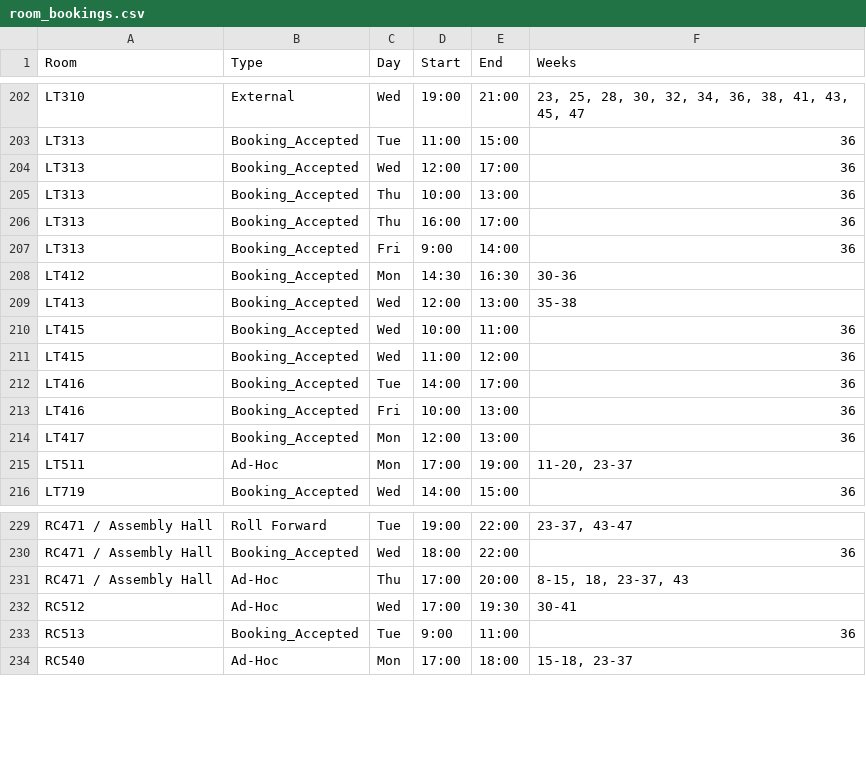
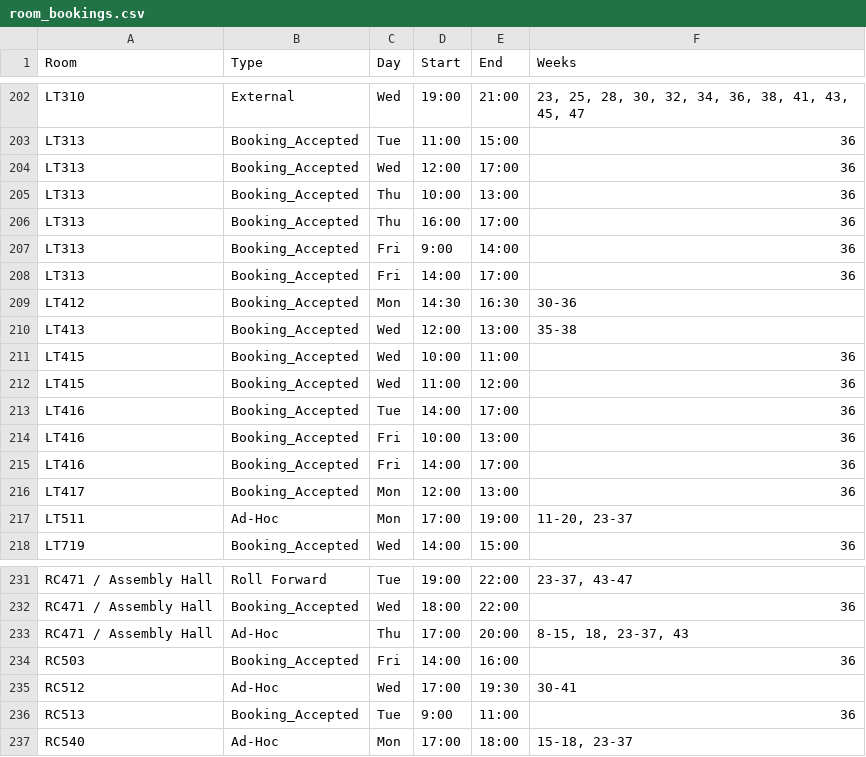
Before and after one commit to JonahMcN/StrathRooms.github.io, a CSV file: data/room_bookings.csv, drawn as a sheet; only a part is shown, gaps mark what is left out; the diff names each change by its address in the sheet, - before the commit and + after, or states it on an @@ line.

```diff
--- a/data/room_bookings.csv
+++ b/data/room_bookings.csv
+row 208: LT313 | Booking_Accepted | Fri | 14:00 | 17:00 | 36
+row 215: LT416 | Booking_Accepted | Fri | 14:00 | 17:00 | 36
+row 234: RC503 | Booking_Accepted | Fri | 14:00 | 16:00 | 36
```
Also changed, not shown: data/empty_bookings.csv.
